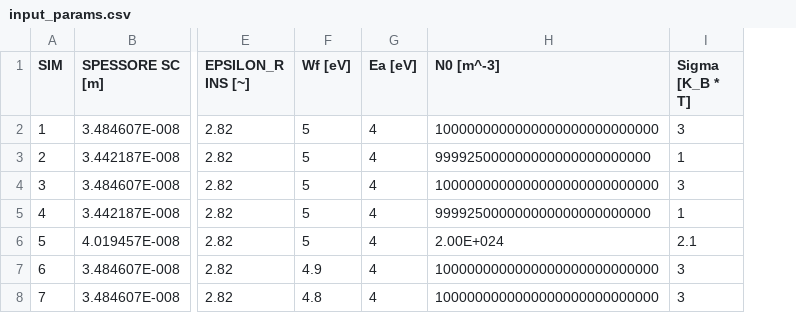
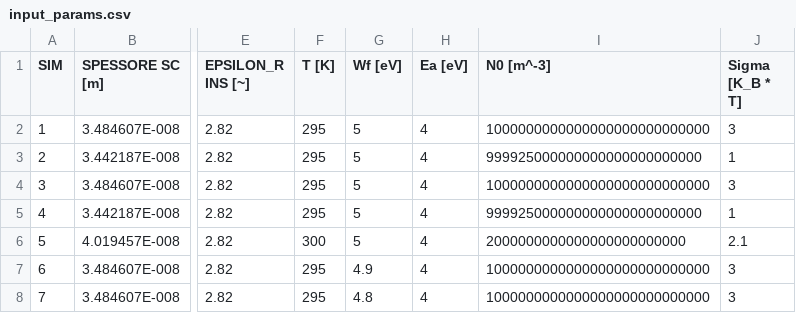
Before and after one commit to pcafrica/DosExtraction, a CSV file: config/input_params.csv, drawn as a sheet; only a part is shown, gaps mark what is left out; addresses are those after the commit; the diff names each change by its address in the sheet, - before the commit and + after, or states it on an @@ line.

```diff
--- a/config/input_params.csv
+++ b/config/input_params.csv
+column F (T [K]), rows 2-8: 295 | 295 | 295 | 295 | 300 | 295 | 295
-I6 (N0 [m^-3]): 2.00E+024
+I6 (N0 [m^-3]): 2000000000000000000000000
```
Also changed, not shown: config/IIT/TEST_1_Single_Sigma.csv, config/IIT/TEST_2_N0.csv, 12 other files.
